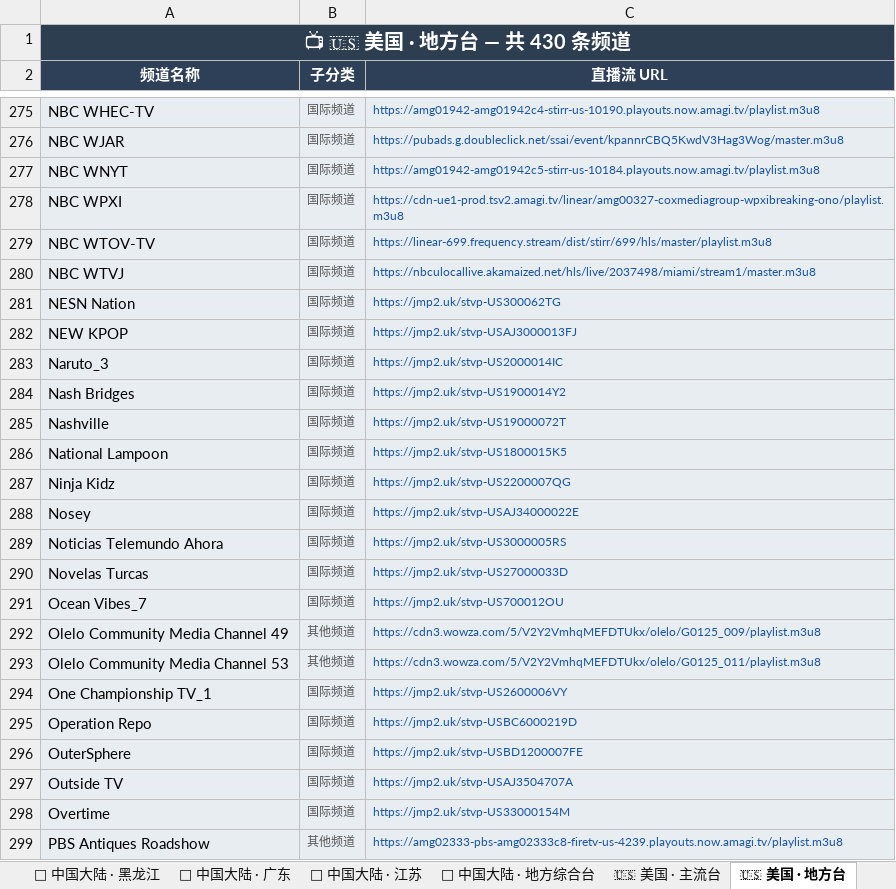
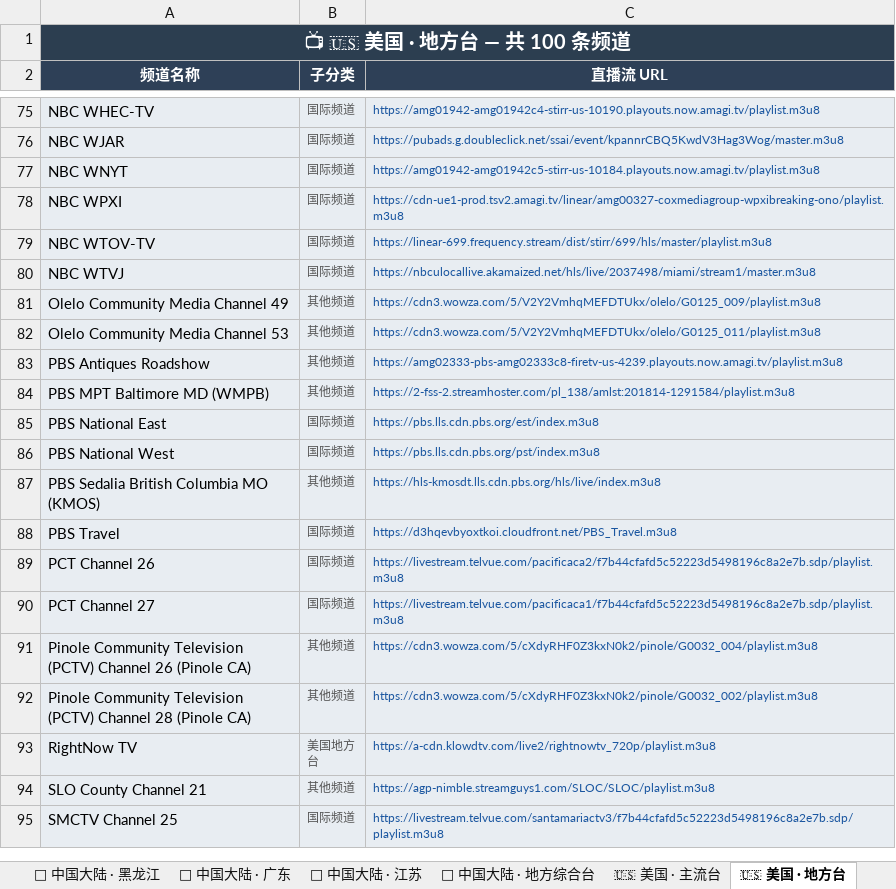
Before and after one commit to amazonjdshop/tv, an Excel workbook: channels_overview.xlsx, sheet 🇺🇸 美国 · 地方台, drawn as a sheet; only a part is shown, gaps mark what is left out; the shorter side is filled out with more unchanged rows; values as stored, in another font and other column widths than the file's, no borders; the diff covers the shown part only; the diff names each change by its address in the sheet, - before the commit and + after, or states it on an @@ line.

```diff
--- a/channels_overview.xlsx (sheet 🇺🇸 美国 · 地方台)
+++ b/channels_overview.xlsx (sheet 🇺🇸 美国 · 地方台)
-A1 (频道名称): 📺 🇺🇸 美国 · 地方台 — 共 430 条频道
+A1 (频道名称): 📺 🇺🇸 美国 · 地方台 — 共 100 条频道
-row 281: NESN Nation | 国际频道 | https://jmp2.uk/stvp-US300062TG
-row 282: NEW KPOP | 国际频道 | https://jmp2.uk/stvp-USAJ3000013FJ
-row 283: Naruto_3 | 国际频道 | https://jmp2.uk/stvp-US2000014IC
-row 284: Nash Bridges | 国际频道 | https://jmp2.uk/stvp-US1900014Y2
-row 285: Nashville | 国际频道 | https://jmp2.uk/stvp-US19000072T
-row 286: National Lampoon | 国际频道 | https://jmp2.uk/stvp-US1800015K5
-row 287: Ninja Kidz | 国际频道 | https://jmp2.uk/stvp-US2200007QG
-row 288: Nosey | 国际频道 | https://jmp2.uk/stvp-USAJ34000022E
-row 289: Noticias Telemundo Ahora | 国际频道 | https://jmp2.uk/stvp-US3000005RS
-row 290: Novelas Turcas | 国际频道 | https://jmp2.uk/stvp-US27000033D
-row 291: Ocean Vibes_7 | 国际频道 | https://jmp2.uk/stvp-US700012OU
-row 294: One Championship TV_1 | 国际频道 | https://jmp2.uk/stvp-US2600006VY
-row 295: Operation Repo | 国际频道 | https://jmp2.uk/stvp-USBC6000219D
-row 296: OuterSphere | 国际频道 | https://jmp2.uk/stvp-USBD1200007FE
-row 297: Outside TV | 国际频道 | https://jmp2.uk/stvp-USAJ3504707A
-row 298: Overtime | 国际频道 | https://jmp2.uk/stvp-US33000154M
```
Also changed, not shown: 314 removed rows elsewhere in this sheet, sheet 🌍 多语种国际频道, sheet 🌐 国际英文频道, sheet 🎬 影视剧场, sheet 👶 少儿卡通, sheet 🏅 体育频道, sheet 🔬 纪实探索, 10 more sheets, 6 other files.
